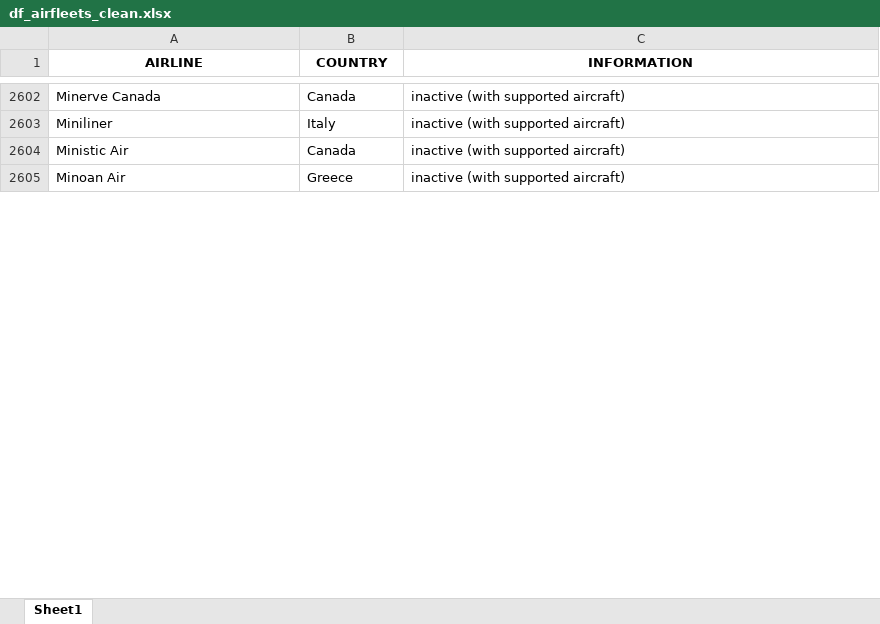
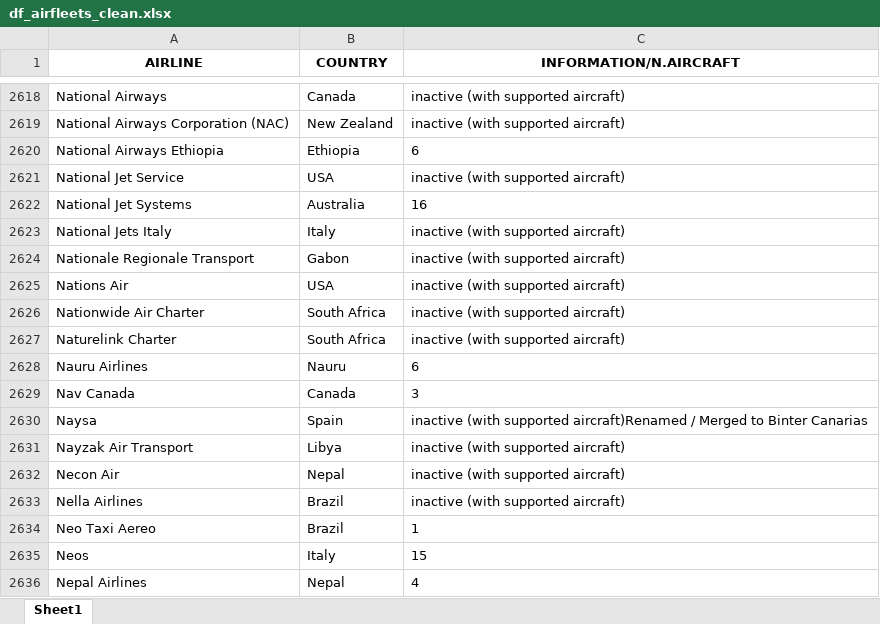
Before and after one commit to Laura1385/projectaircraft_api, an Excel workbook: df_airfleets_clean.xlsx, sheet Sheet1, drawn as a sheet; only a part is shown, gaps mark what is left out; values as stored, in another font and other column widths than the file's, no borders; removed rows and columns are numbered as before the commit, all else as after; the diff covers the shown part only; the diff names each change by its address in the sheet, - before the commit and + after, or states it on an @@ line.

```diff
--- a/df_airfleets_clean.xlsx (sheet Sheet1)
+++ b/df_airfleets_clean.xlsx (sheet Sheet1)
-C1: INFORMATION
+C1: INFORMATION/N.AIRCRAFT
-A2618 (AIRLINE): Minerve Canada
+A2618 (AIRLINE): National Airways
+row 2619: National Airways Corporation (NAC) | New Zealand | inactive (with supported aircraft)
+row 2620: National Airways Ethiopia | Ethiopia | 6
+row 2621: National Jet Service | USA | inactive (with supported aircraft)
+row 2622: National Jet Systems | Australia | 16
-A2623 (AIRLINE): Miniliner
+A2623 (AIRLINE): National Jets Italy
-row 2604: Ministic Air | Canada | inactive (with supported aircraft)
-row 2605: Minoan Air | Greece | inactive (with supported aircraft)
+row 2624: Nationale Regionale Transport | Gabon | inactive (with supported aircraft)
+row 2625: Nations Air | USA | inactive (with supported aircraft)
+row 2626: Nationwide Air Charter | South Africa | inactive (with supported aircraft)
+row 2627: Naturelink Charter | South Africa | inactive (with supported aircraft)
+row 2628: Nauru Airlines | Nauru | 6
+row 2629: Nav Canada | Canada | 3
+row 2630: Naysa | Spain | inactive (with supported aircraft)Renamed / Merged to Binter Canarias
+row 2631: Nayzak Air Transport | Libya | inactive (with supported aircraft)
+row 2632: Necon Air | Nepal | inactive (with supported aircraft)
+row 2633: Nella Airlines | Brazil | inactive (with supported aircraft)
+row 2634: Neo Taxi Aereo | Brazil | 1
+row 2635: Neos | Italy | 15
+row 2636: Nepal Airlines | Nepal | 4
```
Also changed, not shown: 118 added rows, 29 removed rows and 1257 edited cells elsewhere in this sheet, df_skyscanners_clean.xlsx, 8 other files.
